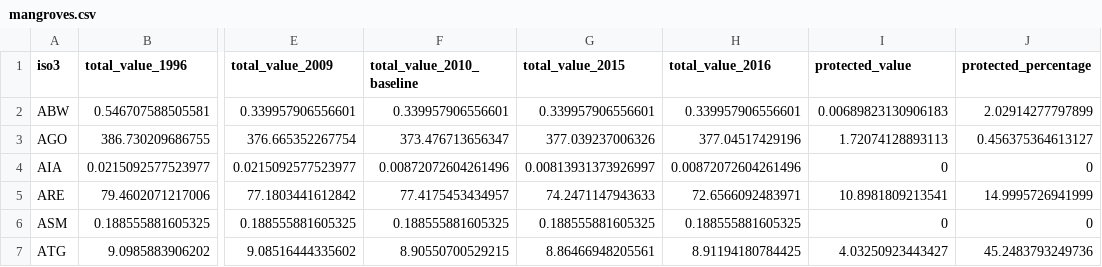
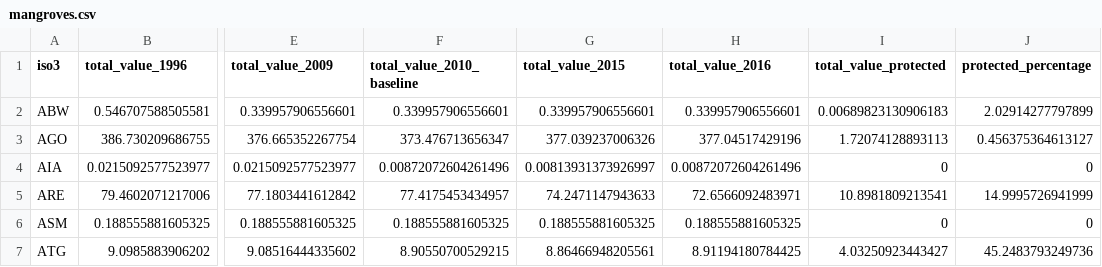
Before and after one commit to unepwcmc/ocean-plus-habitats, a CSV file: lib/data/countries/mangroves.csv, drawn as a sheet; only a part is shown, gaps mark what is left out; the diff names each change by its address in the sheet, - before the commit and + after, or states it on an @@ line.

Commit message:
Fix importer to also save mangroves basic stats

```diff
--- a/lib/data/countries/mangroves.csv
+++ b/lib/data/countries/mangroves.csv
-I1: protected_value
+I1: total_value_protected
```
Also changed, not shown: 1 other file.
